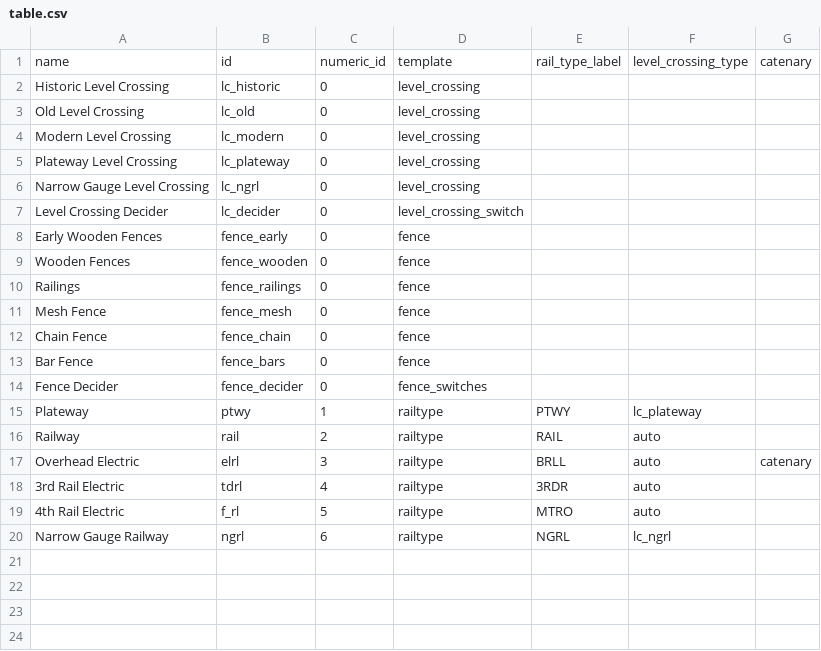
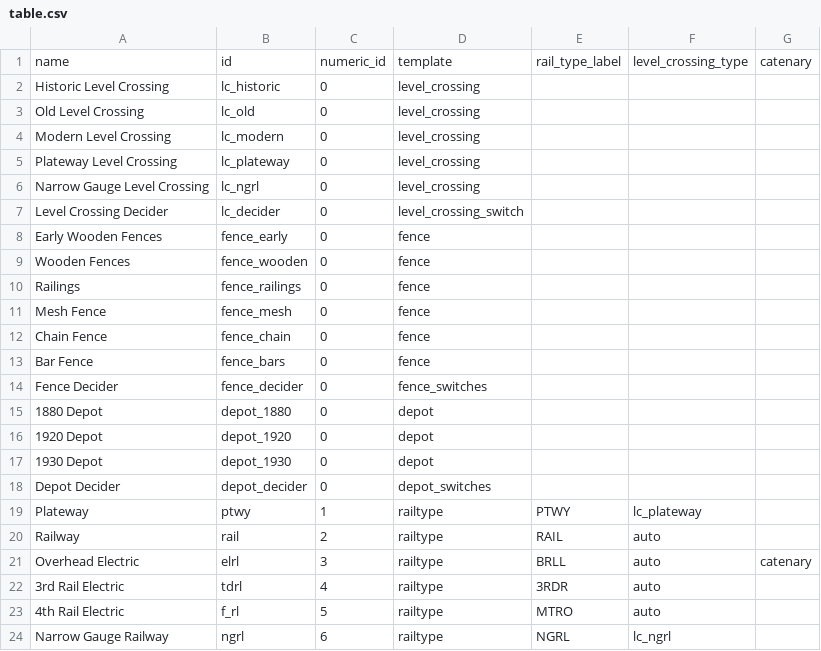
Before and after one commit to mattkimber/timberwolfs_tracks, a CSV file: table.csv, drawn as a sheet; the diff names each change by its address in the sheet, - before the commit and + after, or states it on an @@ line.

Commit message:
Add depots

```diff
--- a/table.csv
+++ b/table.csv
+row 15: 1880 Depot | depot_1880 | 0 | depot
+row 16: 1920 Depot | depot_1920 | 0 | depot
+row 17: 1930 Depot | depot_1930 | 0 | depot
+row 18: Depot Decider | depot_decider | 0 | depot_switches
```
Also changed, not shown: 17 other files.
